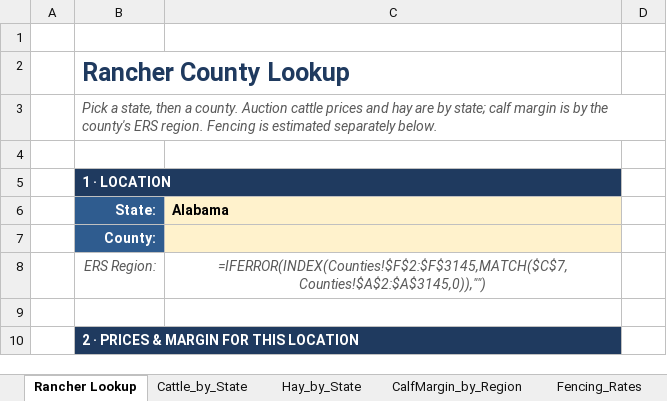
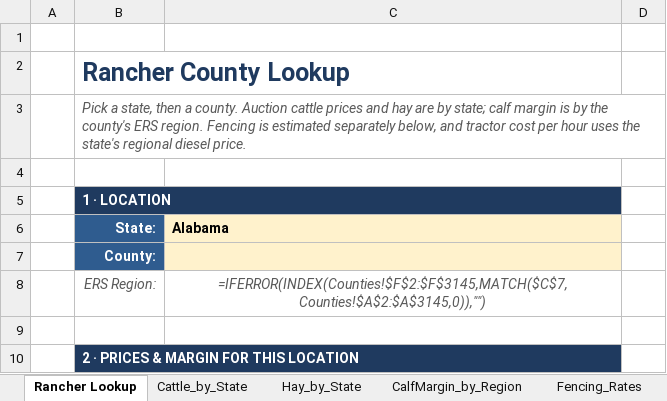
Before and after one commit to JocelynF4/Cow-Calf-USDA-Averages, an Excel workbook: Rancher_Lookup_Combined.xlsx, sheet Rancher Lookup, drawn as a sheet; only a part is shown; values as stored, in another font and other column widths than the file's, no borders; formulas without a stored value are shown as written; the diff covers the shown part only; the diff names each change by its address in the sheet, - before the commit and + after, or states it on an @@ line.

```diff
--- a/Rancher_Lookup_Combined.xlsx (sheet Rancher Lookup)
+++ b/Rancher_Lookup_Combined.xlsx (sheet Rancher Lookup)
-B3 (State:): …estimated separately below.
+B3 (State:): …estimated separately below, and tractor cost per hour uses the state's regional diesel price.
```
Also changed, not shown: 45 added rows elsewhere in this sheet, other sheet tabs, 9 other files.
